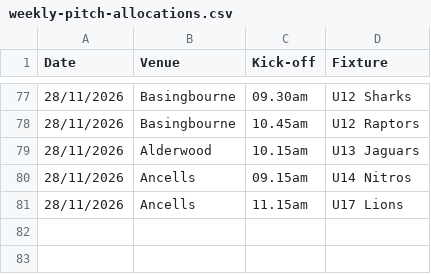
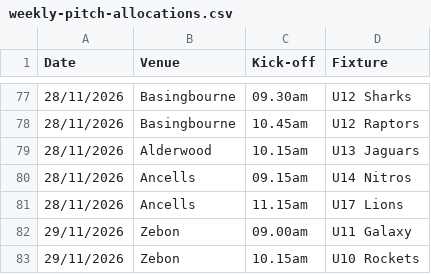
Before and after one commit to hartyouth/hartyouth.github.io, a CSV file: weekly-pitch-allocations.csv, drawn as a sheet; only a part is shown, gaps mark what is left out.

Commit message:
Update weekly-pitch-allocations.csv

```diff
--- a/weekly-pitch-allocations.csv
+++ b/weekly-pitch-allocations.csv
@@ -81 +81,3 @@ Date,Venue,Kick-off,Fixture
 28/11/2026, Ancells, 11.15am, U17 Lions
+29/11/2026, Zebon, 09.00am, U11 Galaxy
+29/11/2026, Zebon, 10.15am, U10 Rockets
```
